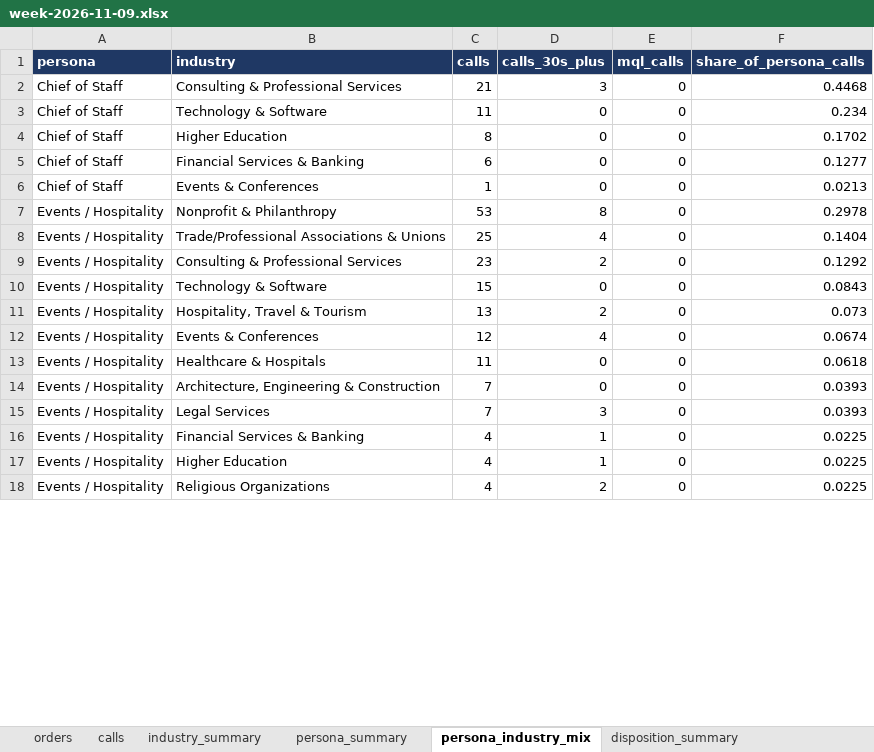
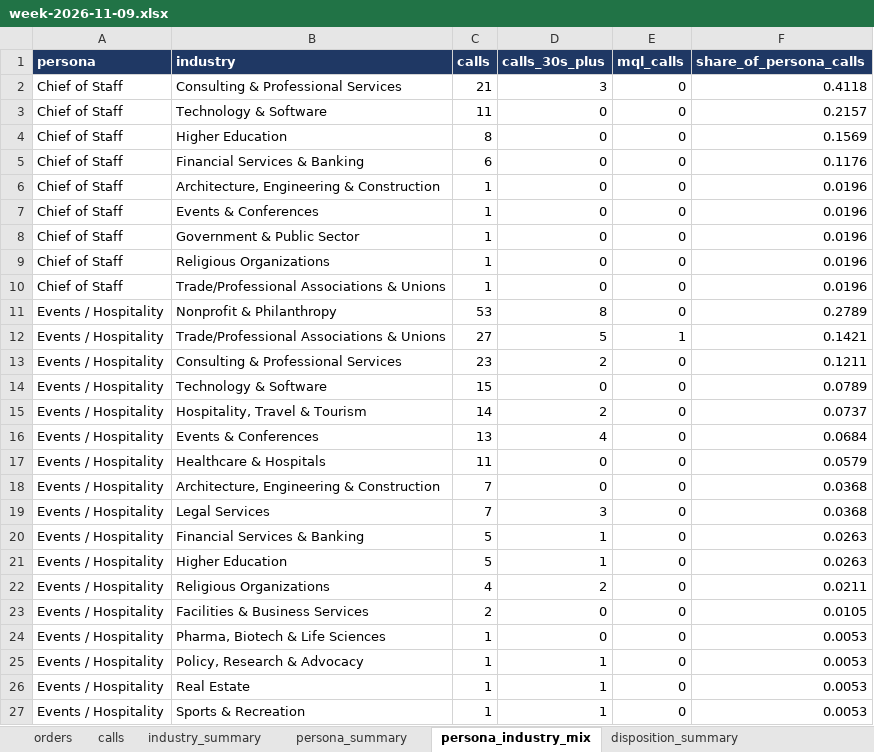
Before and after one commit to anushkaagrawalint-stack/rasa-catering-industry-insights, an Excel workbook: data/week-2026-11-09.xlsx, sheet persona_industry_mix, drawn as a sheet; only a part is shown; values as stored, in another font and other column widths than the file's, no borders; addresses are those after the commit; the diff covers the shown part only; the diff names each change by its address in the sheet, - before the commit and + after, or states it on an @@ line.

```diff
--- a/data/week-2026-11-09.xlsx (sheet persona_industry_mix)
+++ b/data/week-2026-11-09.xlsx (sheet persona_industry_mix)
-F2 (share_of_persona_calls): 0.4468
+F2 (share_of_persona_calls): 0.4118
-F3 (share_of_persona_calls): 0.234
+F3 (share_of_persona_calls): 0.2157
-F4 (share_of_persona_calls): 0.1702
+F4 (share_of_persona_calls): 0.1569
-F5 (share_of_persona_calls): 0.1277
+F5 (share_of_persona_calls): 0.1176
+row 6: Chief of Staff | Architecture, Engineering & Construction | 1 | 0 | 0 | 0.0196
-F7 (share_of_persona_calls): 0.0213
+F7 (share_of_persona_calls): 0.0196
+row 8: Chief of Staff | Government & Public Sector | 1 | 0 | 0 | 0.0196
+row 9: Chief of Staff | Religious Organizations | 1 | 0 | 0 | 0.0196
+row 10: Chief of Staff | Trade/Professional Associations & Unions | 1 | 0 | 0 | 0.0196
-F11 (share_of_persona_calls): 0.2978
+F11 (share_of_persona_calls): 0.2789
-C12 (calls): 25
+C12 (calls): 27
-D12 (calls_30s_plus): 4
+D12 (calls_30s_plus): 5
-E12 (mql_calls): 0
+E12 (mql_calls): 1
-F12 (share_of_persona_calls): 0.1404
+F12 (share_of_persona_calls): 0.1421
-F13 (share_of_persona_calls): 0.1292
+F13 (share_of_persona_calls): 0.1211
-F14 (share_of_persona_calls): 0.0843
+F14 (share_of_persona_calls): 0.0789
-C15 (calls): 13
+C15 (calls): 14
-F15 (share_of_persona_calls): 0.073
+F15 (share_of_persona_calls): 0.0737
-C16 (calls): 12
+C16 (calls): 13
-F16 (share_of_persona_calls): 0.0674
+F16 (share_of_persona_calls): 0.0684
-F17 (share_of_persona_calls): 0.0618
+F17 (share_of_persona_calls): 0.0579
-F18:F19 (share_of_persona_calls): 0.0393
+F18:F19 (share_of_persona_calls): 0.0368
-C20:C21 (calls): 4
+C20:C21 (calls): 5
-F20:F21 (share_of_persona_calls): 0.0225
+F20:F21 (share_of_persona_calls): 0.0263
-F22 (share_of_persona_calls): 0.0225
+F22 (share_of_persona_calls): 0.0211
+row 23: Events / Hospitality | Facilities & Business Services | 2 | 0 | 0 | 0.0105
+row 24: Events / Hospitality | Pharma, Biotech & Life Sciences | 1 | 0 | 0 | 0.0053
+row 25: Events / Hospitality | Policy, Research & Advocacy | 1 | 1 | 0 | 0.0053
+row 26: Events / Hospitality | Real Estate | 1 | 1 | 0 | 0.0053
+row 27: Events / Hospitality | Sports & Recreation | 1 | 1 | 0 | 0.0053
```
Also changed, not shown: other rows of this sheet, sheet calls, sheet disposition_mix, sheet industry_summary, sheet disposition_summary, sheet persona_summary, sheet orders.
